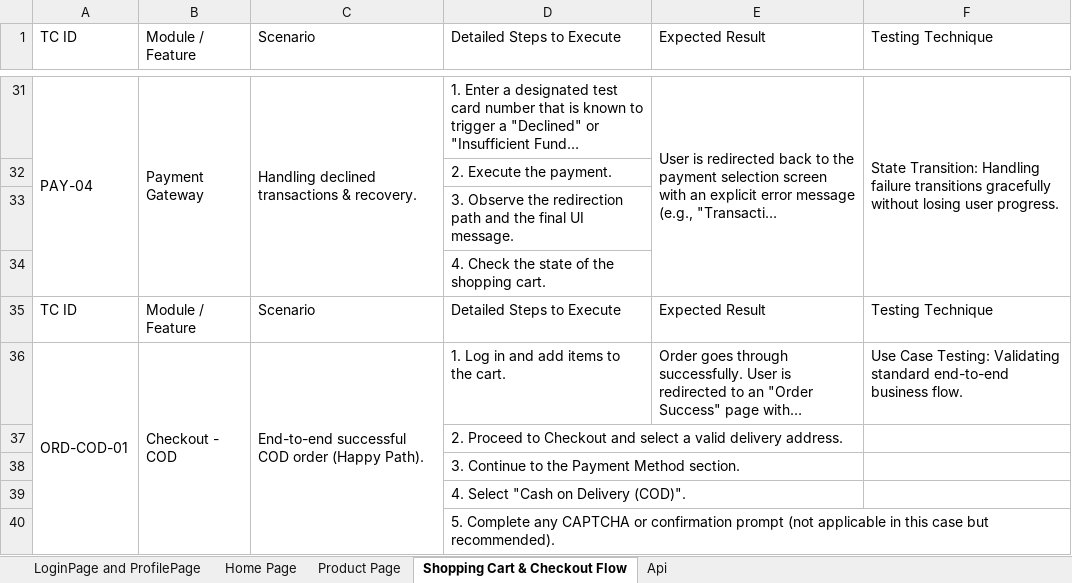
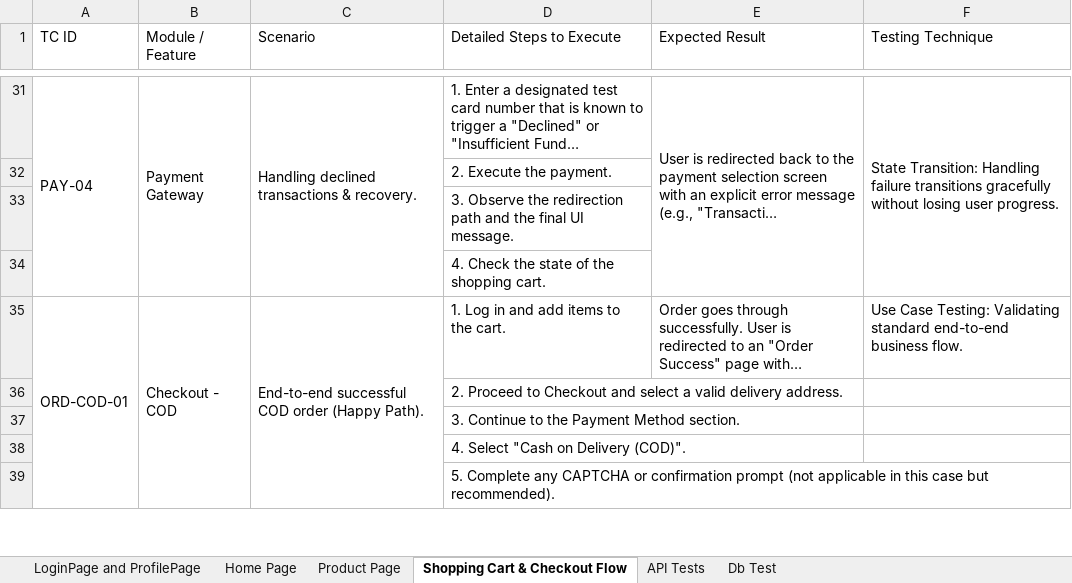
Before and after one commit to VaibhavGagneja/Ecommerce-Testing, an Excel workbook: selenium-tests/Manual TCS.xlsx, sheet Shopping Cart & Checkout Flow, drawn as a sheet; only a part is shown, gaps mark what is left out; long unchanged cells end in …; values as stored, in another font and other column widths than the file's, no cell formats; the diff names each change by its address in the sheet, - before the commit and + after, or states it on an @@ line.

Commit message:
db and api tests

```diff
--- a/selenium-tests/Manual TCS.xlsx (sheet Shopping Cart & Checkout Flow)
+++ b/selenium-tests/Manual TCS.xlsx (sheet Shopping Cart & Checkout Flow)
-sheet tab: Api
+sheet tab: API Tests
+sheet tab: Db Test
-row 35: TC ID | Module / Feature | Scenario | Detailed Steps to Execute | Expected Result | Testing Technique
```
Also changed, not shown: sheet Product Page, cell formats, 18 other files.
